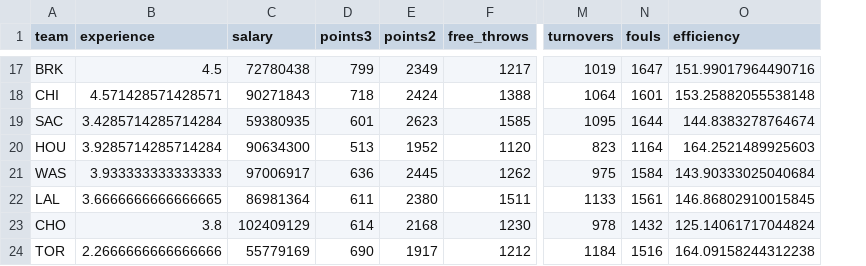
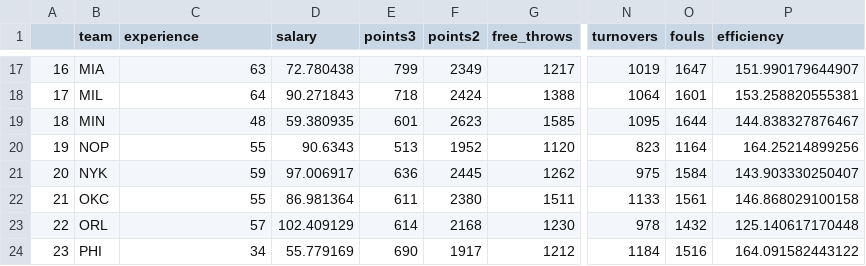
Before and after one commit to d71chang/-stat133-hws-fall17, a CSV file: hw03/data/nba2017-teams.csv, drawn as a sheet; only a part is shown, gaps mark what is left out; addresses are those after the commit; the diff covers the shown part only; the diff names each change by its address in the sheet, - before the commit and + after, or states it on an @@ line.

Commit message:
adding edited teams

```diff
--- a/hw03/data/nba2017-teams.csv
+++ b/hw03/data/nba2017-teams.csv
+column A, rows 17-24: 16 | 17 | 18 | 19 | 20 | 21 | 22 | 23
-B17 (team): BRK
+B17 (team): MIA
-C17 (experience): 4.5
+C17 (experience): 63
-D17 (salary): 72780438
+D17 (salary): 72.780438
-P17 (efficiency): 151.99017964490716
+P17 (efficiency): 151.990179644907
-B18 (team): CHI
+B18 (team): MIL
-C18 (experience): 4.571428571428571
+C18 (experience): 64
-D18 (salary): 90271843
+D18 (salary): 90.271843
-P18 (efficiency): 153.25882055538148
+P18 (efficiency): 153.258820555381
-B19 (team): SAC
+B19 (team): MIN
-C19 (experience): 3.4285714285714284
+C19 (experience): 48
-D19 (salary): 59380935
+D19 (salary): 59.380935
-P19 (efficiency): 144.8383278764674
+P19 (efficiency): 144.838327876467
-B20 (team): HOU
+B20 (team): NOP
-C20 (experience): 3.9285714285714284
+C20 (experience): 55
-D20 (salary): 90634300
+D20 (salary): 90.6343
-P20 (efficiency): 164.2521489925603
+P20 (efficiency): 164.25214899256
-B21 (team): WAS
+B21 (team): NYK
-C21 (experience): 3.933333333333333
+C21 (experience): 59
-D21 (salary): 97006917
+D21 (salary): 97.006917
-P21 (efficiency): 143.90333025040684
+P21 (efficiency): 143.903330250407
-B22 (team): LAL
+B22 (team): OKC
-C22 (experience): 3.6666666666666665
+C22 (experience): 55
-D22 (salary): 86981364
+D22 (salary): 86.981364
-P22 (efficiency): 146.86802910015845
+P22 (efficiency): 146.868029100158
-B23 (team): CHO
+B23 (team): ORL
-C23 (experience): 3.8
+C23 (experience): 57
-D23 (salary): 102409129
+D23 (salary): 102.409129
-P23 (efficiency): 125.14061717044824
+P23 (efficiency): 125.140617170448
-B24 (team): TOR
+B24 (team): PHI
-C24 (experience): 2.2666666666666666
+C24 (experience): 34
-D24 (salary): 55779169
+D24 (salary): 55.779169
-P24 (efficiency): 164.09158244312238
+P24 (efficiency): 164.091582443122
```
Also changed, not shown: 87 edited cells elsewhere in this file.
